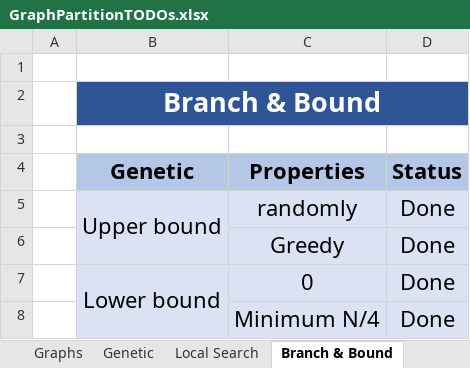
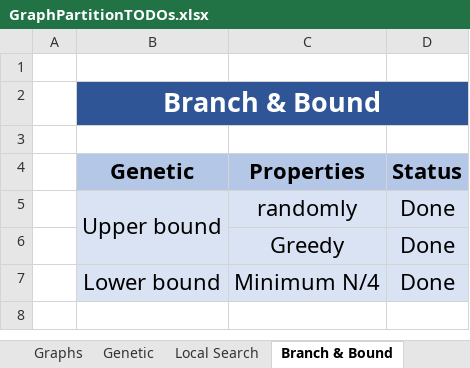
Before and after one commit to YuvalAlf/Graph-Partition-Optimization-Project, an Excel workbook: GraphPartitionTODOs.xlsx, sheet Branch & Bound, drawn as a sheet; values as stored, in another font and other column widths than the file's, no borders; the diff names each change by its address in the sheet, - before the commit and + after, or states it on an @@ line.

Commit message:
Even graph

```diff
--- a/GraphPartitionTODOs.xlsx (sheet Branch & Bound)
+++ b/GraphPartitionTODOs.xlsx (sheet Branch & Bound)
-B7:B8 merged
-C7 (Properties): 0
+C7 (Properties): Minimum N/4
-row 8:  |  | Minimum N/4 | Done
```
Also changed, not shown: sheet Analyzation, 3 other files.
